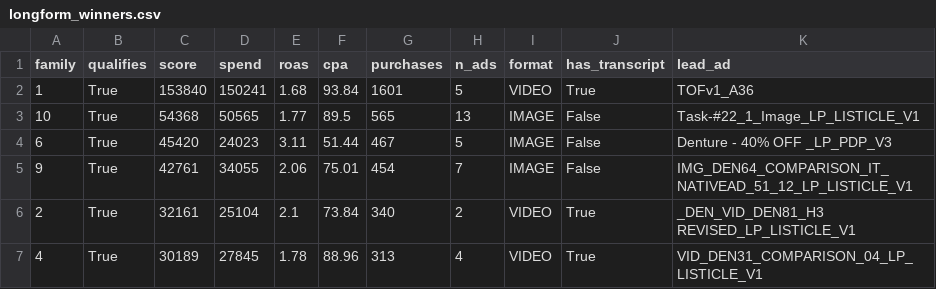
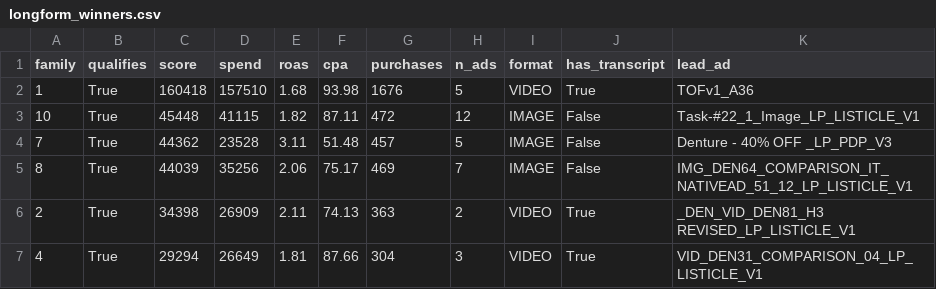
Before and after one commit to imsamirr/claude_code_sam, a CSV file: ads/brands/dentalpulse/research/data/longform_winners.csv, drawn as a sheet; only a part is shown; the diff covers the shown part only.

```diff
--- a/ads/brands/dentalpulse/research/data/longform_winners.csv
+++ b/ads/brands/dentalpulse/research/data/longform_winners.csv
@@ -1,7 +1,7 @@
 family,qualifies,score,spend,roas,cpa,purchases,n_ads,format,has_transcript,lead_ad
-1,True,153840,150241,1.68,93.84,1601,5,VIDEO,True,TOFv1_A36
-10,True,54368,50565,1.77,89.5,565,13,IMAGE,False,Task-#22_1_Image_LP_LISTICLE_V1
-6,True,45420,24023,3.11,51.44,467,5,IMAGE,False,Denture - 40% OFF _LP_PDP_V3
-9,True,42761,34055,2.06,75.01,454,7,IMAGE,False,IMG_DEN64_COMPARISON_IT_NATIVEAD_51_12_LP_LISTICLE_V1
-2,True,32161,25104,2.1,73.84,340,2,VIDEO,True,_DEN_VID_DEN81_H3 REVISED_LP_LISTICLE_V1
-4,True,30189,27845,1.78,88.96,313,4,VIDEO,True,VID_DEN31_COMPARISON_04_LP_LISTICLE_V1
+1,True,160418,157510,1.68,93.98,1676,5,VIDEO,True,TOFv1_A36
+10,True,45448,41115,1.82,87.11,472,12,IMAGE,False,Task-#22_1_Image_LP_LISTICLE_V1
+7,True,44362,23528,3.11,51.48,457,5,IMAGE,False,Denture - 40% OFF _LP_PDP_V3
+8,True,44039,35256,2.06,75.17,469,7,IMAGE,False,IMG_DEN64_COMPARISON_IT_NATIVEAD_51_12_LP_LISTICLE_V1
+2,True,34398,26909,2.11,74.13,363,2,VIDEO,True,_DEN_VID_DEN81_H3 REVISED_LP_LISTICLE_V1
+4,True,29294,26649,1.81,87.66,304,3,VIDEO,True,VID_DEN31_COMPARISON_04_LP_LISTICLE_V1
```
Also changed, not shown: 6 added rows, 5 removed rows and 46 edited cells elsewhere in this file, 3 other files.
